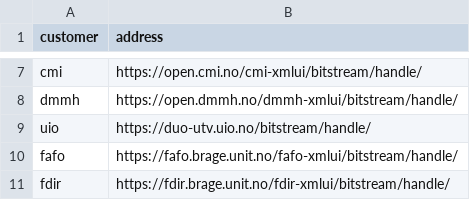
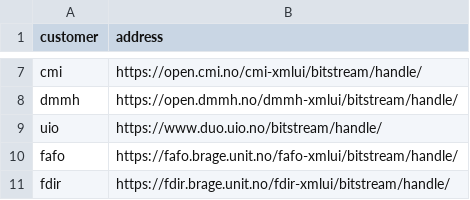
Before and after one commit to BIBSYSDEV/nva-brage-migration, a CSV file: src/main/resources/customer_address.csv, drawn as a sheet; only a part is shown, gaps mark what is left out.

Commit message:
updating uio customer address

```diff
--- a/src/main/resources/customer_address.csv
+++ b/src/main/resources/customer_address.csv
@@ -8,3 +8,3 @@
 "dmmh";"https://open.dmmh.no/dmmh-xmlui/bitstream/handle/"
-"uio";"https://duo-utv.uio.no/bitstream/handle/"
+"uio";"https://www.duo.uio.no/bitstream/handle/"
 "fafo";"https://fafo.brage.unit.no/fafo-xmlui/bitstream/handle/"
```
